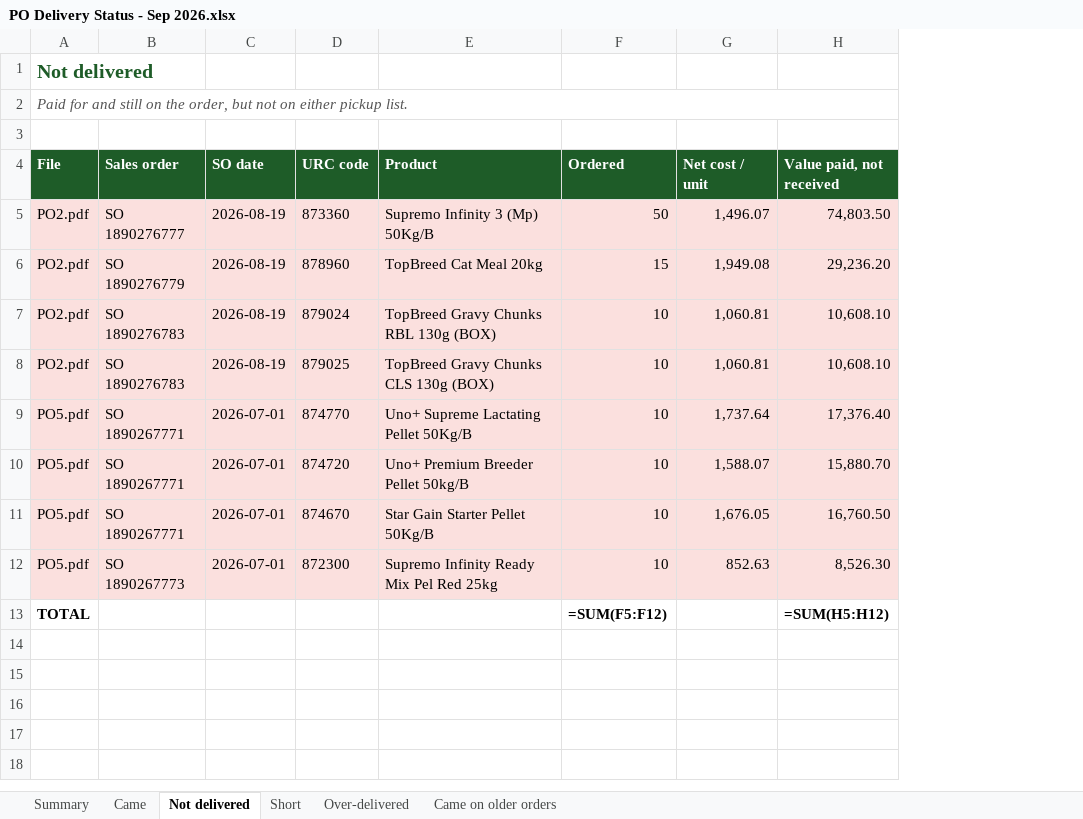
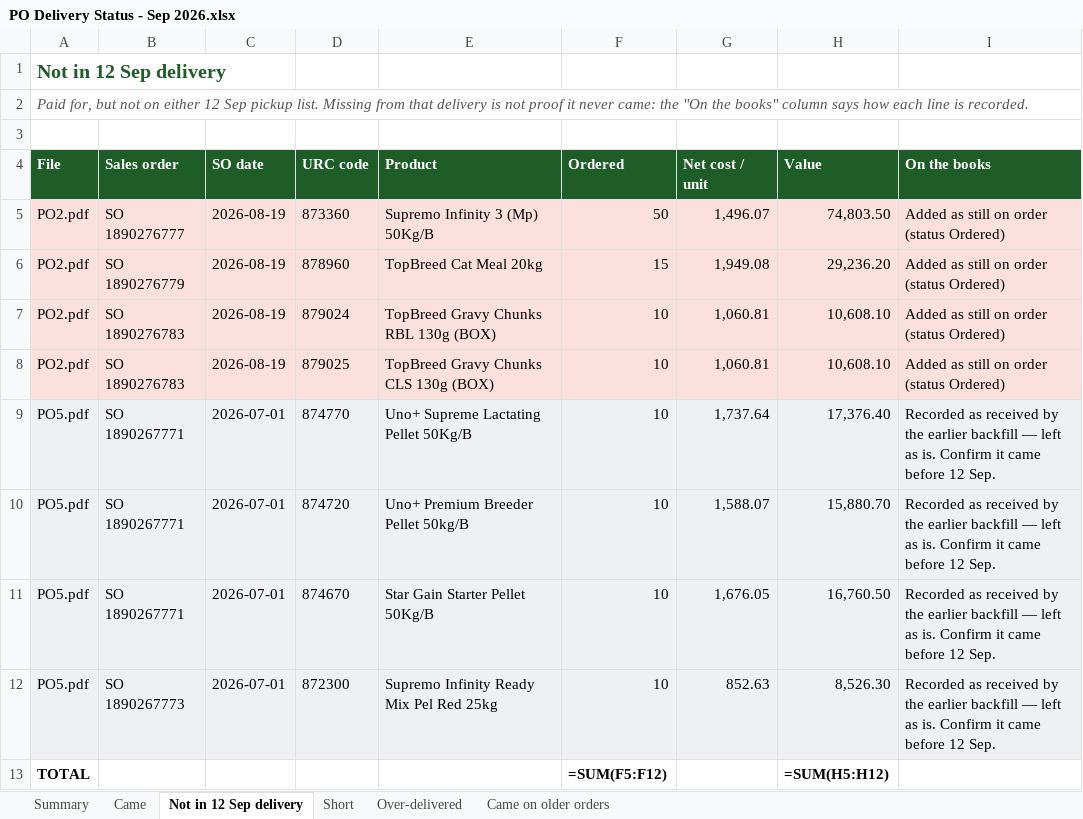
Before and after one commit to Dextarfinity/Elishen-Agrivance, an Excel workbook: PO Delivery Status - Sep 2026.xlsx, sheet Not in 12 Sep delivery, drawn as a sheet; values as stored, in another font and other column widths than the file's, no borders; formulas without a stored value are shown as written; the diff names each change by its address in the sheet, - before the commit and + after, or states it on an @@ line.

```diff
--- a/PO Delivery Status - Sep 2026.xlsx (sheet Not in 12 Sep delivery)
+++ b/PO Delivery Status - Sep 2026.xlsx (sheet Not in 12 Sep delivery)
-sheet tab: Not delivered
+sheet tab: Not in 12 Sep delivery
+column I (On the books), rows 5-12: Added as still on order (status Ordered) | Added as still on order (status Ordered) | Added as still on order (status Ordered) | Added as still on order (status Ordered) | Recorded as received by the earlier backfill — left as is. Confirm it came before 12 Sep. | Recorded as received by the earlier backfill — left as is. Confirm it came before 12 Sep. | Recorded as received by the earlier backfill — left as is. Confirm it came before 12 Sep. | Recorded as received by the earlier backfill — left as is. Confirm it came before 12 Sep.
-A1 (File): Not delivered
+A1 (File): Not in 12 Sep delivery
-A2 (File): Paid for and still on the order, but not on either pickup list.
+A2 (File): Paid for, but not on either 12 Sep pickup list. Missing from that delivery is not proof it never came: the "On the books" column says how each line is recorded.
-H4: Value paid, not received
+H4: Value
```
Also changed, not shown: sheet Summary, sheet Short, sheet Came, 1 other file.
